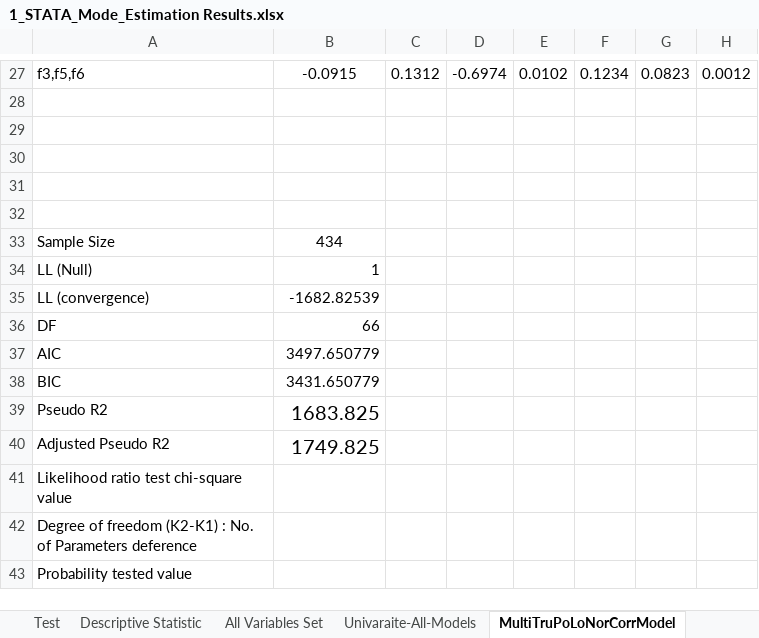
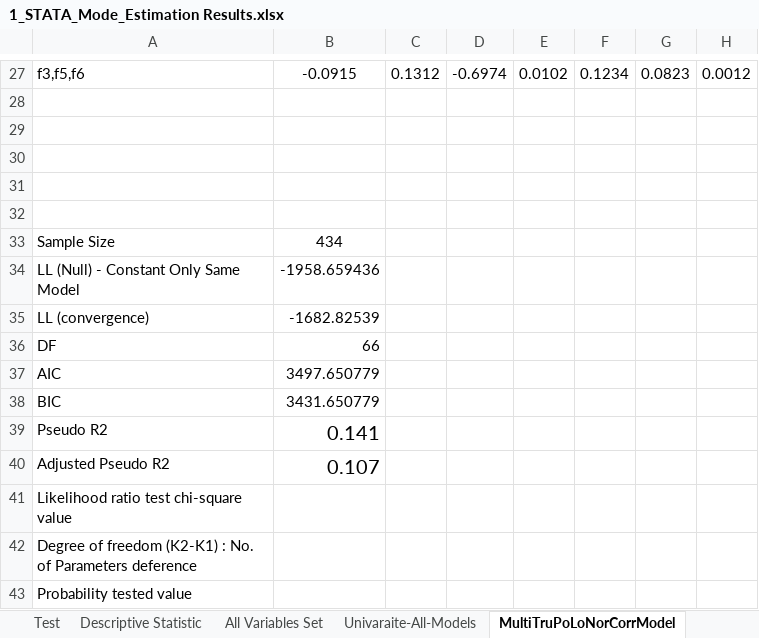
Before and after one commit to Ghasak/Toyota_project_Data_Wrangling, an Excel workbook: 3_Toyota_Data_Modeling/STATA/1_STATA_Mode_Estimation Results.xlsx, sheet MultiTruPoLoNorCorrModel, drawn as a sheet; only a part is shown, gaps mark what is left out; values as stored, in another font and other column widths than the file's, no borders; conditional formats not drawn; the diff names each change by its address in the sheet, - before the commit and + after, or states it on an @@ line.

Commit message:
Updated my R-models

```diff
--- a/3_Toyota_Data_Modeling/STATA/1_STATA_Mode_Estimation Results.xlsx (sheet MultiTruPoLoNorCorrModel)
+++ b/3_Toyota_Data_Modeling/STATA/1_STATA_Mode_Estimation Results.xlsx (sheet MultiTruPoLoNorCorrModel)
-A34: LL (Null)
+A34: LL (Null) - Constant Only Same Model
-B34: 1
+B34: -1958.659436
-B39: 1683.825
+B39: 0.141
-B40: 1749.825
+B40: 0.107
```
Also changed, not shown: 3 other files.
